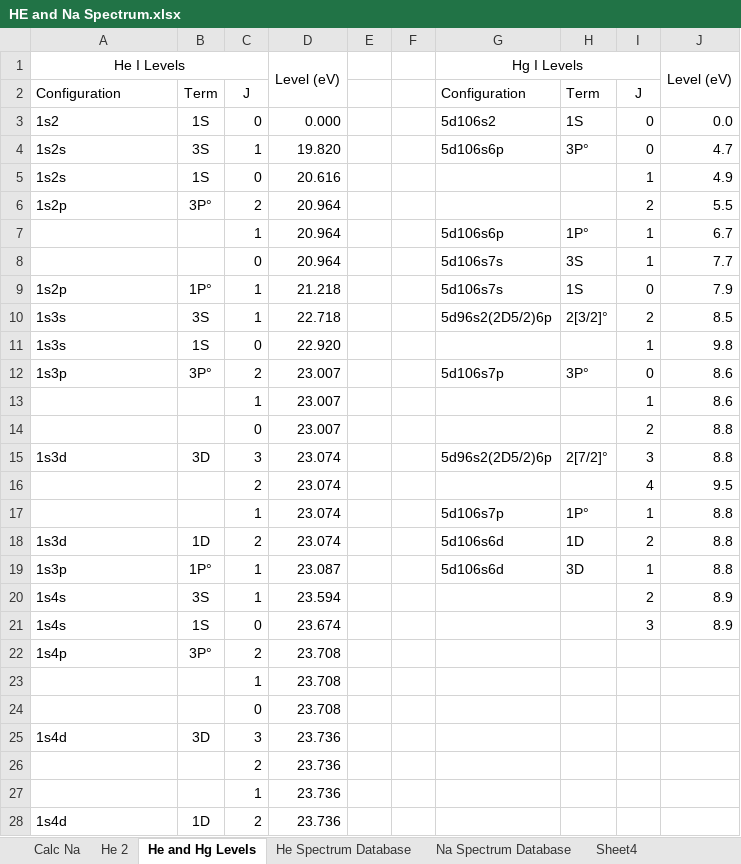
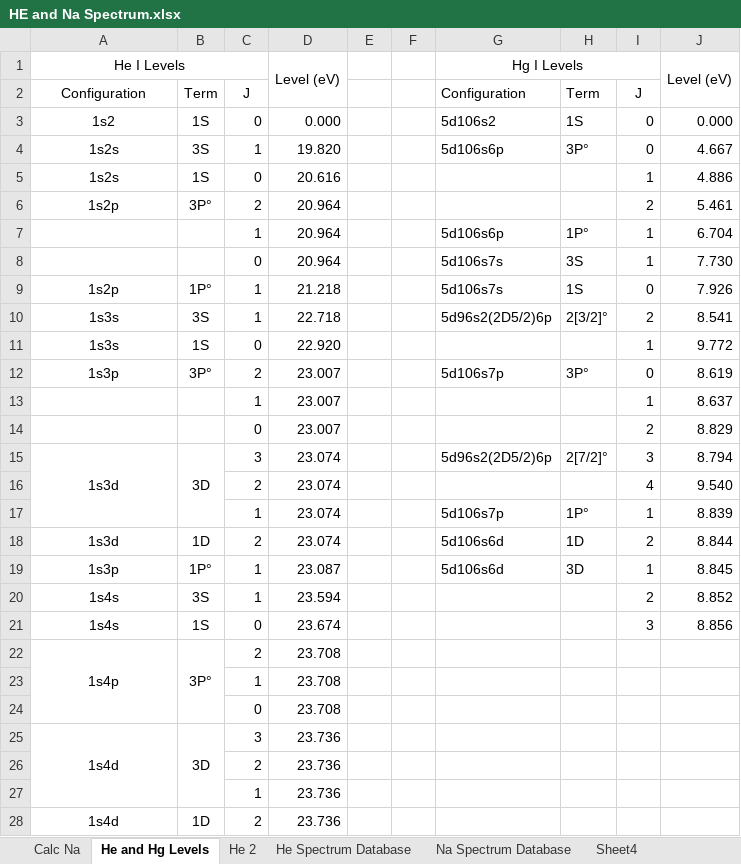
Before and after one commit to mlane3/Phys4321, an Excel workbook: FranckHertz/HeliumNeon/HE and Na Spectrum.xlsx, sheet He and Hg Levels, drawn as a sheet; only a part is shown; values as stored, in another font and other column widths than the file's, no borders; the diff covers the shown part only; the diff names each change by its address in the sheet, - before the commit and + after, or states it on an @@ line.

```diff
--- a/FranckHertz/HeliumNeon/HE and Na Spectrum.xlsx (sheet He and Hg Levels)
+++ b/FranckHertz/HeliumNeon/HE and Na Spectrum.xlsx (sheet He and Hg Levels)
@@ sheet tab order changed: Calc Na | He and Hg Levels | He 2 | He Spectrum Database | Na Spectrum Database | Sheet4 @@
-A2:A6 alignment: left
+A2:A6 alignment: center
-J3: 0.0
+J3: 0.000
-J4: 4.7
+J4: 4.667
-J5: 4.9
+J5: 4.886
-J6: 5.5
+J6: 5.461
-J7: 6.7
+J7: 6.704
-J8: 7.7
+J8: 7.730
-A9:A12 alignment: left
+A9:A12 alignment: center
-J9: 7.9
+J9: 7.926
-J10: 8.5
+J10: 8.541
-J11: 9.8
+J11: 9.772
-J12: 8.6
+J12: 8.619
-J13: 8.6
+J13: 8.637
-J14: 8.8
+J14: 8.829
-A15 alignment: left
+A15 alignment: center
+A15:A17 merged
+B15:B17 merged
-J15: 8.8
+J15: 8.794
-J16: 9.5
+J16: 9.540
-J17: 8.8
+J17: 8.839
-A18:A22 alignment: left
+A18:A22 alignment: center
-J18: 8.8
+J18: 8.844
-J19: 8.8
+J19: 8.845
-J20: 8.9
+J20: 8.852
-J21: 8.9
+J21: 8.856
+A22:A24 merged
+B22:B24 merged
-A25 alignment: left
+A25 alignment: center
+A25:A27 merged
+B25:B27 merged
-A28 alignment: left
+A28 alignment: center
```
Also changed, not shown: 39 hidden or unhidden rows, cell formats and merged cells elsewhere in this sheet, sheet He 2, sheet Calc Na, sheet He Spectrum Database, formulas that keep their value, 7 other files.
